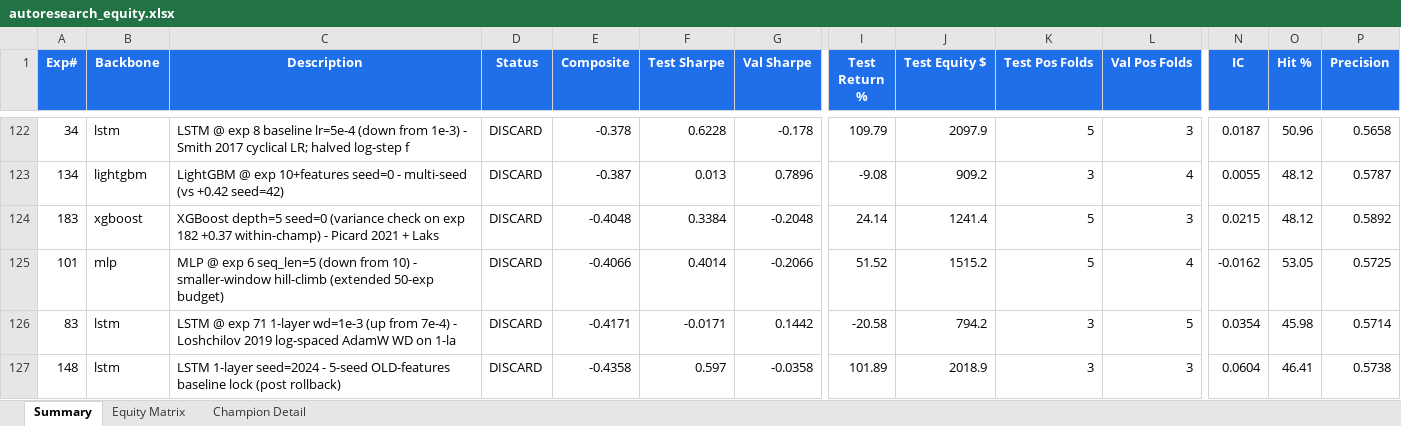
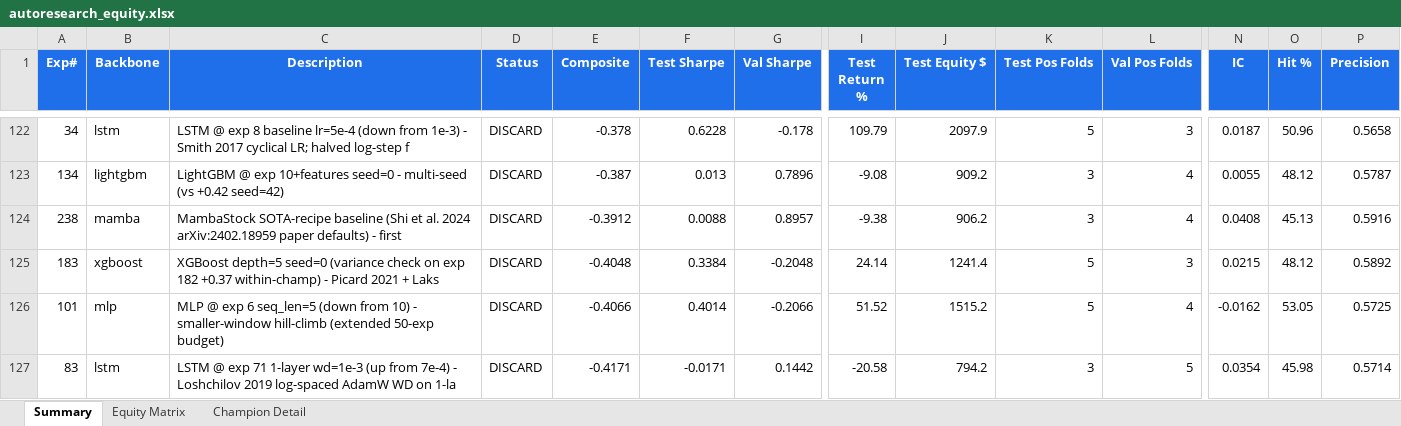
Before and after one commit to dlmastery/autoresearch, an Excel workbook: docs/index_stock_dashboard/autoresearch_equity.xlsx, sheet Summary, drawn as a sheet; only a part is shown, gaps mark what is left out; the shorter side is filled out with more unchanged rows; values as stored, in another font and other column widths than the file's, no borders; conditional formats not drawn; rows hold the shown columns only; the diff names each change by its address in the sheet, - before the commit and + after, or states it on an @@ line.

Commit message:
QQQ exp 238 MambaStock baseline -0.39 (A_sh ~0, F2/F6 stress weak); exp 239 hidden=64 hill-climb per Shi 2024 §4.1

```diff
--- a/docs/index_stock_dashboard/autoresearch_equity.xlsx (sheet Summary)
+++ b/docs/index_stock_dashboard/autoresearch_equity.xlsx (sheet Summary)
+row 124: 238 | mamba | MambaStock SOTA-recipe baseline (Shi et al. 2024 arXiv:2402.18959 paper defaults) - first | DISCARD | -0.3912 | 0.0088 | 0.8957 | -9.38 | 906.2 | 3 | 4 | 0.0408 | 45.13 | 0.5916
```
Also changed, not shown: sheet Equity Matrix, charts or pictures, 10 other files.
